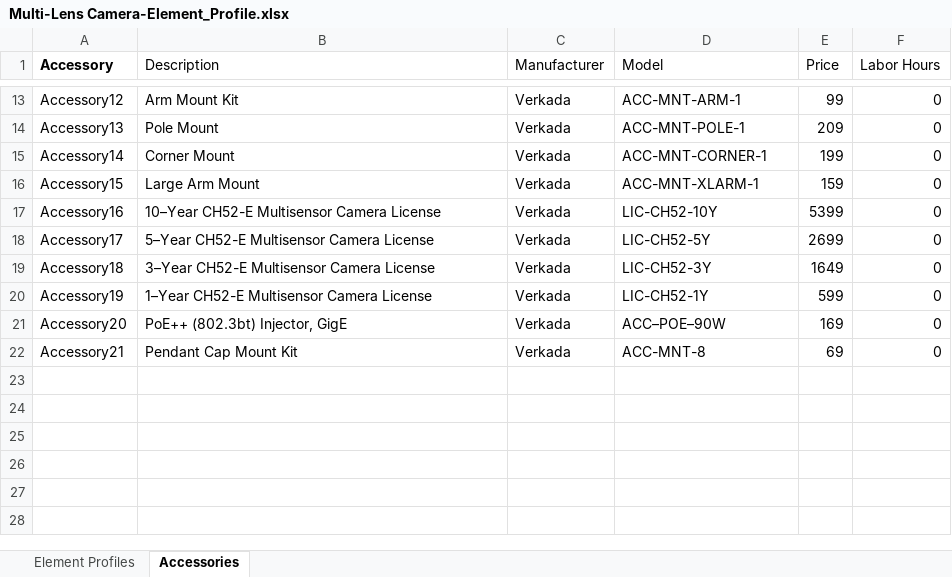
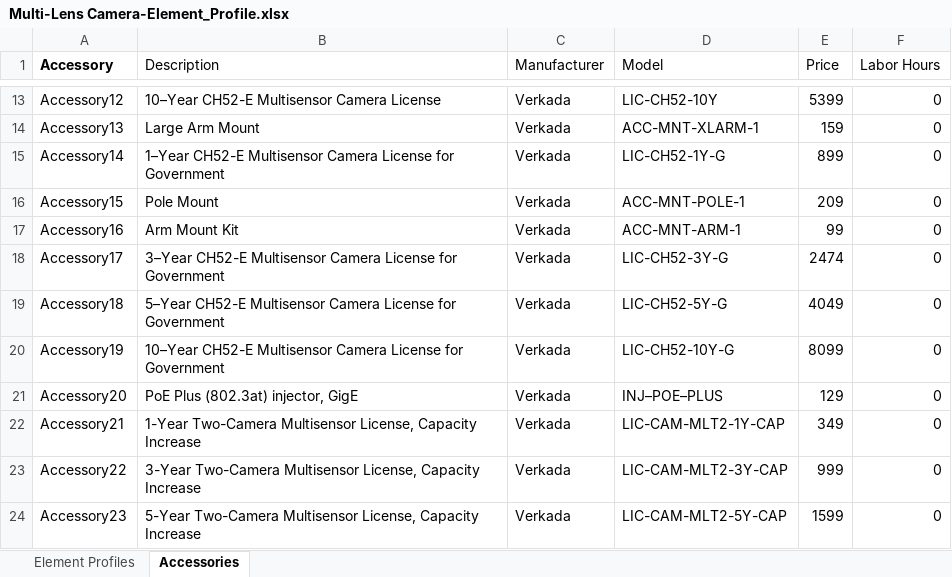
Before and after one commit to verkadase/SystemSurveyor, an Excel workbook: Element Profiles/Multi-Lens Camera-Element_Profile.xlsx, sheet Accessories, drawn as a sheet; only a part is shown, gaps mark what is left out; values as stored, in another font and other column widths than the file's, no borders; 1 other sheet too large or unreadable and not compared; the diff covers the shown part only; the diff names each change by its address in the sheet, - before the commit and + after, or states it on an @@ line.

```diff
--- a/Element Profiles/Multi-Lens Camera-Element_Profile.xlsx (sheet Accessories)
+++ b/Element Profiles/Multi-Lens Camera-Element_Profile.xlsx (sheet Accessories)
-B13 (Description): Arm Mount Kit
+B13 (Description): 10–Year CH52-E Multisensor Camera License
-D13 (Model): ACC-MNT-ARM-1
+D13 (Model): LIC-CH52-10Y
-E13 (Price): 99
+E13 (Price): 5399
-B14 (Description): Pole Mount
+B14 (Description): Large Arm Mount
-D14 (Model): ACC-MNT-POLE-1
+D14 (Model): ACC-MNT-XLARM-1
-E14 (Price): 209
+E14 (Price): 159
-B15 (Description): Corner Mount
+B15 (Description): 1–Year CH52-E Multisensor Camera License for Government
-D15 (Model): ACC-MNT-CORNER-1
+D15 (Model): LIC-CH52-1Y-G
-E15 (Price): 199
+E15 (Price): 899
-B16 (Description): Large Arm Mount
+B16 (Description): Pole Mount
-D16 (Model): ACC-MNT-XLARM-1
+D16 (Model): ACC-MNT-POLE-1
-E16 (Price): 159
+E16 (Price): 209
-B17 (Description): 10–Year CH52-E Multisensor Camera License
+B17 (Description): Arm Mount Kit
-D17 (Model): LIC-CH52-10Y
+D17 (Model): ACC-MNT-ARM-1
-E17 (Price): 5399
+E17 (Price): 99
-B18 (Description): 5–Year CH52-E Multisensor Camera License
+B18 (Description): 3–Year CH52-E Multisensor Camera License for Government
-D18 (Model): LIC-CH52-5Y
+D18 (Model): LIC-CH52-3Y-G
-E18 (Price): 2699
+E18 (Price): 2474
-B19 (Description): 3–Year CH52-E Multisensor Camera License
+B19 (Description): 5–Year CH52-E Multisensor Camera License for Government
-D19 (Model): LIC-CH52-3Y
+D19 (Model): LIC-CH52-5Y-G
-E19 (Price): 1649
+E19 (Price): 4049
-B20 (Description): 1–Year CH52-E Multisensor Camera License
+B20 (Description): 10–Year CH52-E Multisensor Camera License for Government
-D20 (Model): LIC-CH52-1Y
+D20 (Model): LIC-CH52-10Y-G
-E20 (Price): 599
+E20 (Price): 8099
-B21 (Description): PoE++ (802.3bt) Injector, GigE
+B21 (Description): PoE Plus (802.3at) injector, GigE
-D21 (Model): ACC–POE–90W
+D21 (Model): INJ–POE–PLUS
-E21 (Price): 169
+E21 (Price): 129
-B22 (Description): Pendant Cap Mount Kit
+B22 (Description): 1-Year Two-Camera Multisensor License, Capacity Increase
-D22 (Model): ACC-MNT-8
+D22 (Model): LIC-CAM-MLT2-1Y-CAP
-E22 (Price): 69
+E22 (Price): 349
+row 23: Accessory22 | 3-Year Two-Camera Multisensor License, Capacity Increase | Verkada | LIC-CAM-MLT2-3Y-CAP | 999 | 0
+row 24: Accessory23 | 5-Year Two-Camera Multisensor License, Capacity Increase | Verkada | LIC-CAM-MLT2-5Y-CAP | 1599 | 0
```
Also changed, not shown: 3 added rows and 32 edited cells elsewhere in this sheet, Element Profiles/Fixed Camera-Element_Profile.xlsx.
